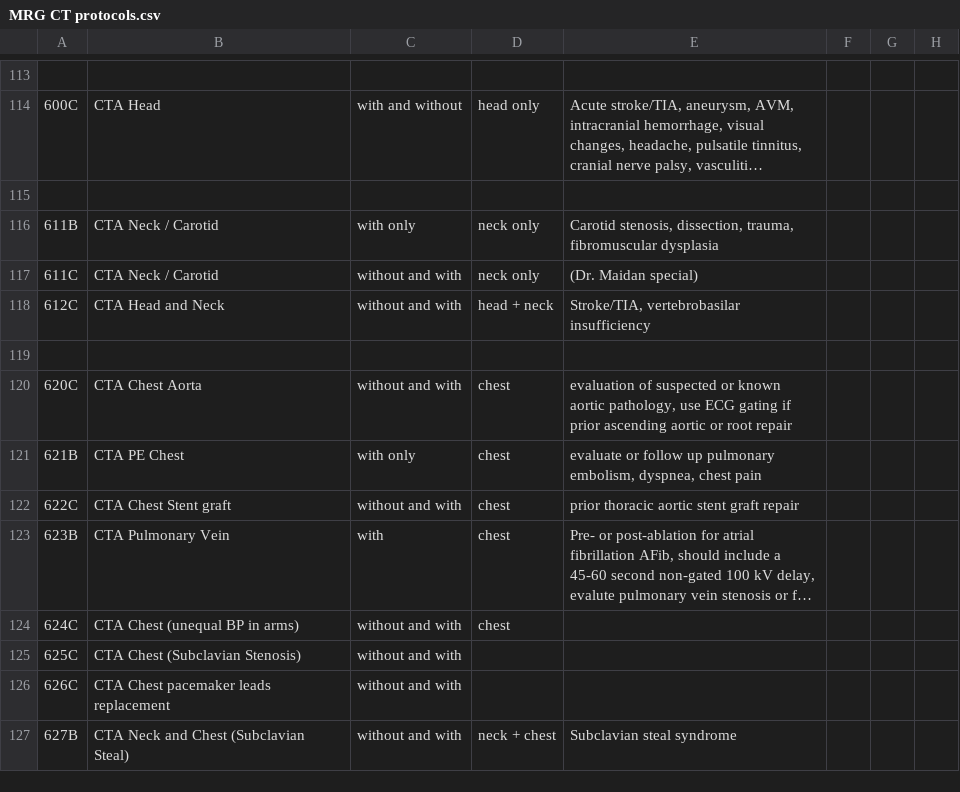
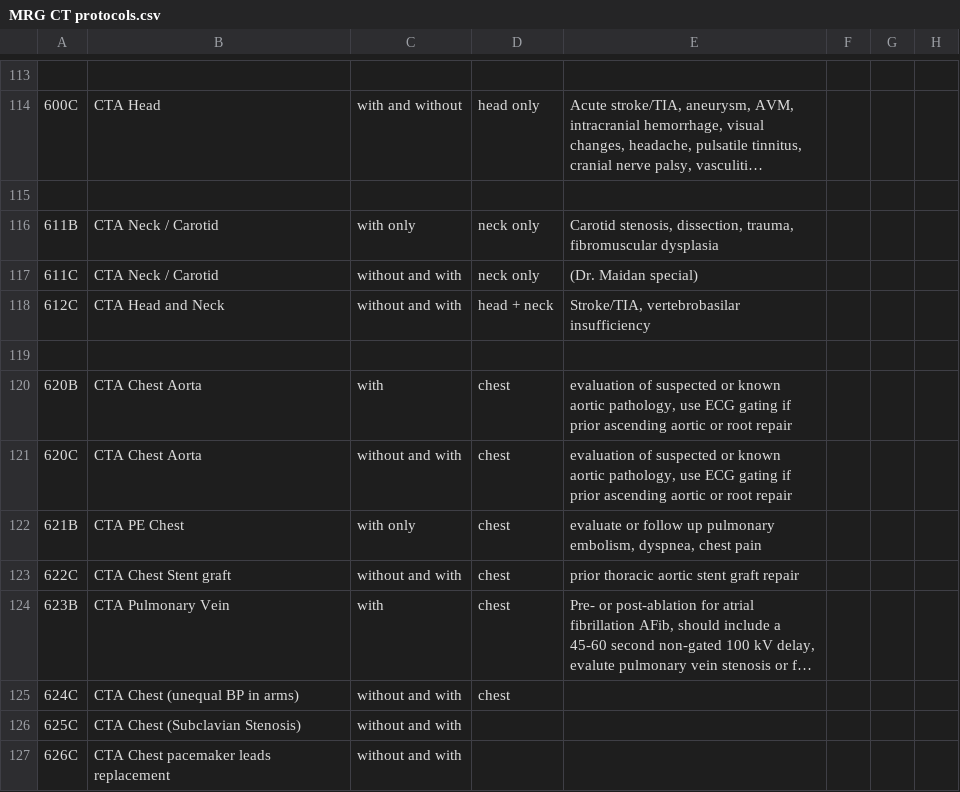
Before and after one commit to grogo/ctprotocols, a CSV file: MRG CT protocols.csv, drawn as a sheet; only a part is shown, gaps mark what is left out; the shorter side is filled out with more unchanged rows; long unchanged cells end in …; the diff names each change by its address in the sheet, - before the commit and + after, or states it on an @@ line.

Commit message:
Added 620B protocol

```diff
--- a/MRG CT protocols.csv
+++ b/MRG CT protocols.csv
+row 120: 620B | CTA Chest Aorta | with | chest | evaluation of suspected or known aortic pathology, use ECG gating if prior ascending aortic or root repair
```
Also changed, not shown: 1 other file.
